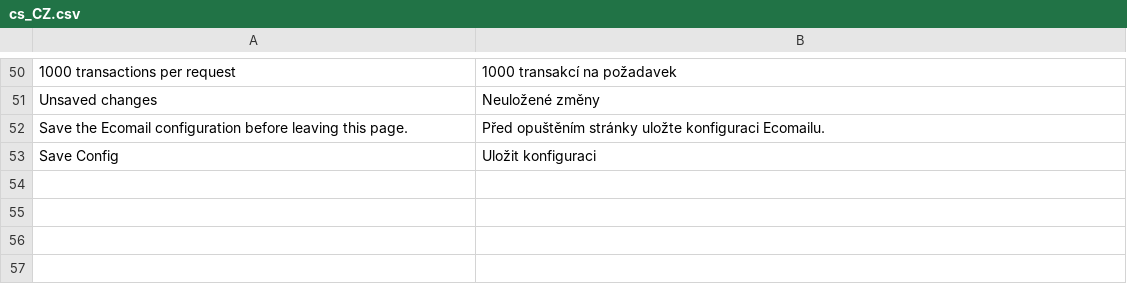
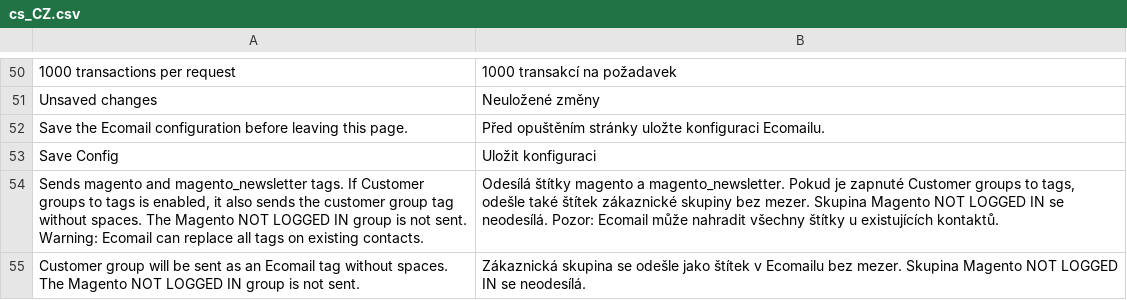
Before and after one commit to JakubFilounek/magento-2, a CSV file: app/code/Ecomail/Ecomail/i18n/cs_CZ.csv, drawn as a sheet; only a part is shown, gaps mark what is left out; the diff names each change by its address in the sheet, - before the commit and + after, or states it on an @@ line.

Commit message:
Normalize customer group tags

```diff
--- a/app/code/Ecomail/Ecomail/i18n/cs_CZ.csv
+++ b/app/code/Ecomail/Ecomail/i18n/cs_CZ.csv
+row 54: Sends magento and magento_newsletter tags. If Customer groups to tags is enabled, it also sends the customer group tag without spaces. The Magento NOT LOGGED IN group is not sent. Warning: Ecomail can replace all tags on existing contacts. | Odesílá štítky magento a magento_newsletter. Pokud je zapnuté Customer groups to tags, odešle také štítek zákaznické skupiny bez mezer. Skupina Magento NOT LOGGED IN se neodesílá. Pozor: Ecomail může nahradit všechny štítky u existujících kontaktů.
+row 55: Customer group will be sent as an Ecomail tag without spaces. The Magento NOT LOGGED IN group is not sent. | Zákaznická skupina se odešle jako štítek v Ecomailu bez mezer. Skupina Magento NOT LOGGED IN se neodesílá.
```
Also changed, not shown: app/code/Ecomail/Ecomail/i18n/en_US.csv, app/code/Ecomail/Ecomail/i18n/pl_PL.csv, 4 other files.
